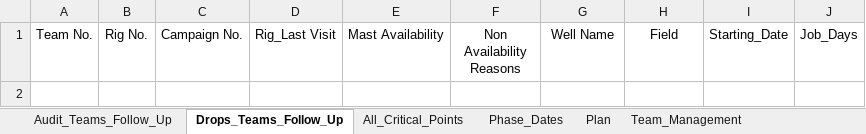
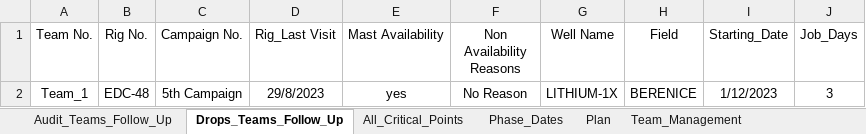
Before and after one commit to EPIS2023/KPC_EPIS_Follow_Up, an Excel workbook: Client_EPIS_Daily_Progress.xlsx, sheet Drops_Teams_Follow_Up, drawn as a sheet; values as stored, in another font and other column widths than the file's, no borders; the diff names each change by its address in the sheet, - before the commit and + after, or states it on an @@ line.

```diff
--- a/Client_EPIS_Daily_Progress.xlsx (sheet Drops_Teams_Follow_Up)
+++ b/Client_EPIS_Daily_Progress.xlsx (sheet Drops_Teams_Follow_Up)
+row 2: Team_1 | EDC-48 | 5th Campaign | 29/8/2023 | yes | No Reason | LITHIUM-1X | BERENICE | 1/12/2023 | 3
```
Also changed, not shown: sheet All_Critical_Points, sheet Plan, sheet Audit_Teams_Follow_Up, sheet Team_Management, hidden cells.
